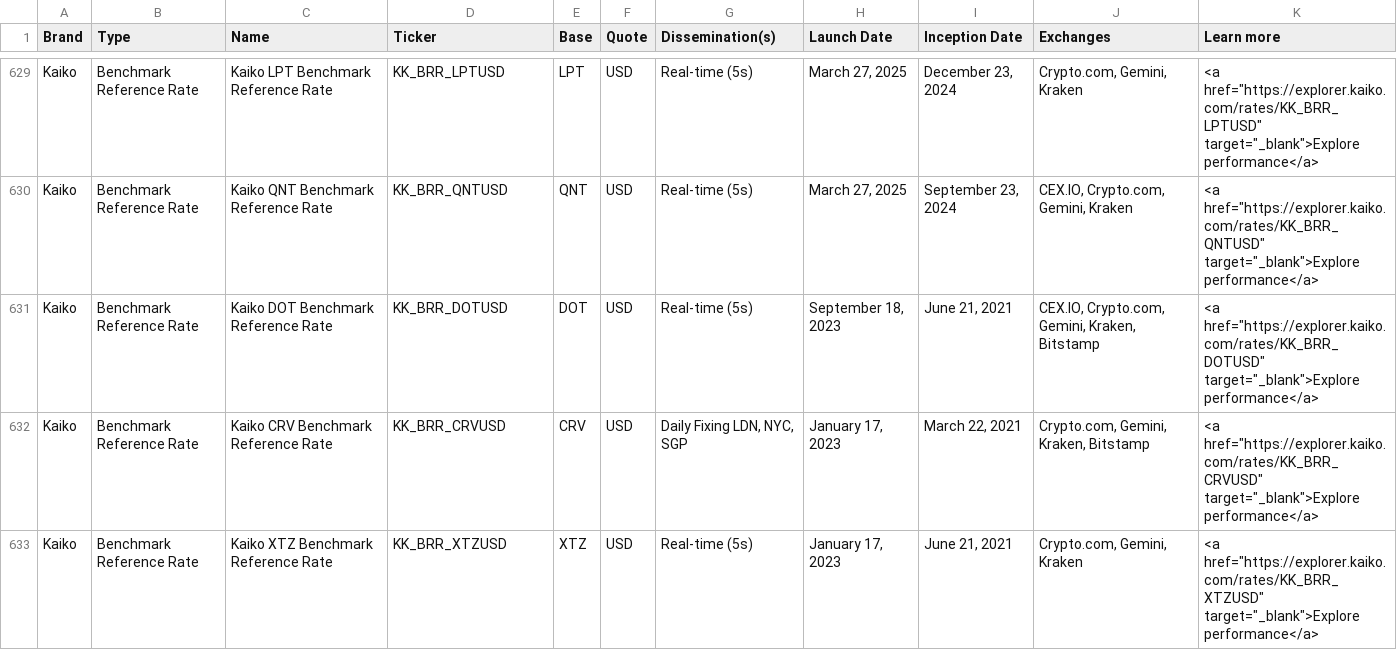
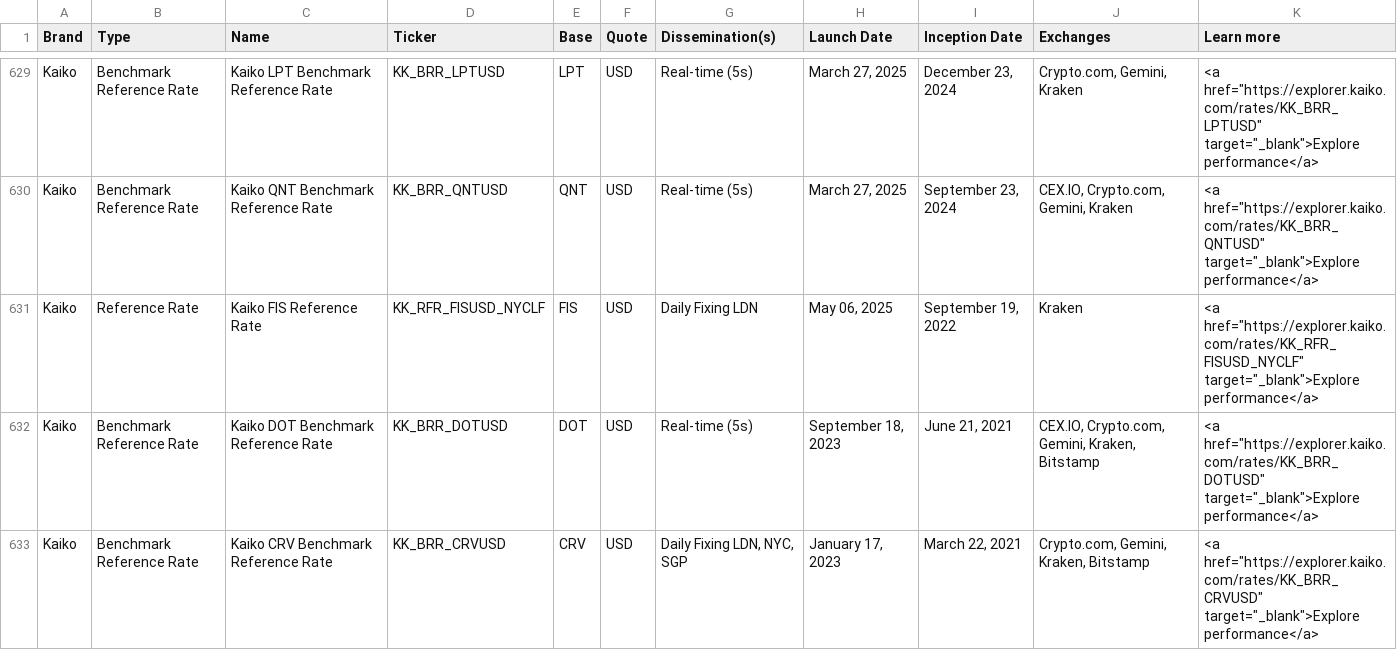
Before and after one commit to rdavill/kaiko_indices_coverage_single, a CSV file: Reference_Rates_Coverage.csv, drawn as a sheet; only a part is shown, gaps mark what is left out; the shorter side is filled out with more unchanged rows; the diff names each change by its address in the sheet, - before the commit and + after, or states it on an @@ line.

```diff
--- a/Reference_Rates_Coverage.csv
+++ b/Reference_Rates_Coverage.csv
+row 631: Kaiko | Reference Rate | Kaiko FIS Reference Rate | KK_RFR_FISUSD_NYCLF | FIS | USD | Daily Fixing LDN | May 06, 2025 | September 19, 2022 | Kraken | <a href="https://explorer.kaiko.com/rates/KK_RFR_FISUSD_NYCLF" target="_blank">Explore performance</a>
```
